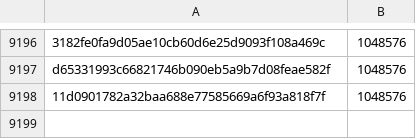
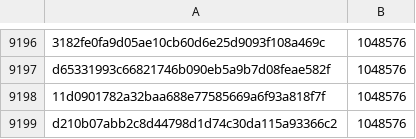
Before and after one commit to davelongdev/pybricks-micropython, a CSV file: ev3.csv, drawn as a sheet; only a part is shown, gaps mark what is left out.

Commit message:
ev3: Add d210b07a: 1048576 (+0).

```diff
--- a/ev3.csv
+++ b/ev3.csv
@@ -9198 +9198,2 @@ d65331993c66821746b090eb5a9b7d08feae582f,1048576
 11d0901782a32baa688e77585669a6f93a818f7f,1048576
+d210b07abb2c8d44798d1d74c30da115a93366c2,1048576
```
